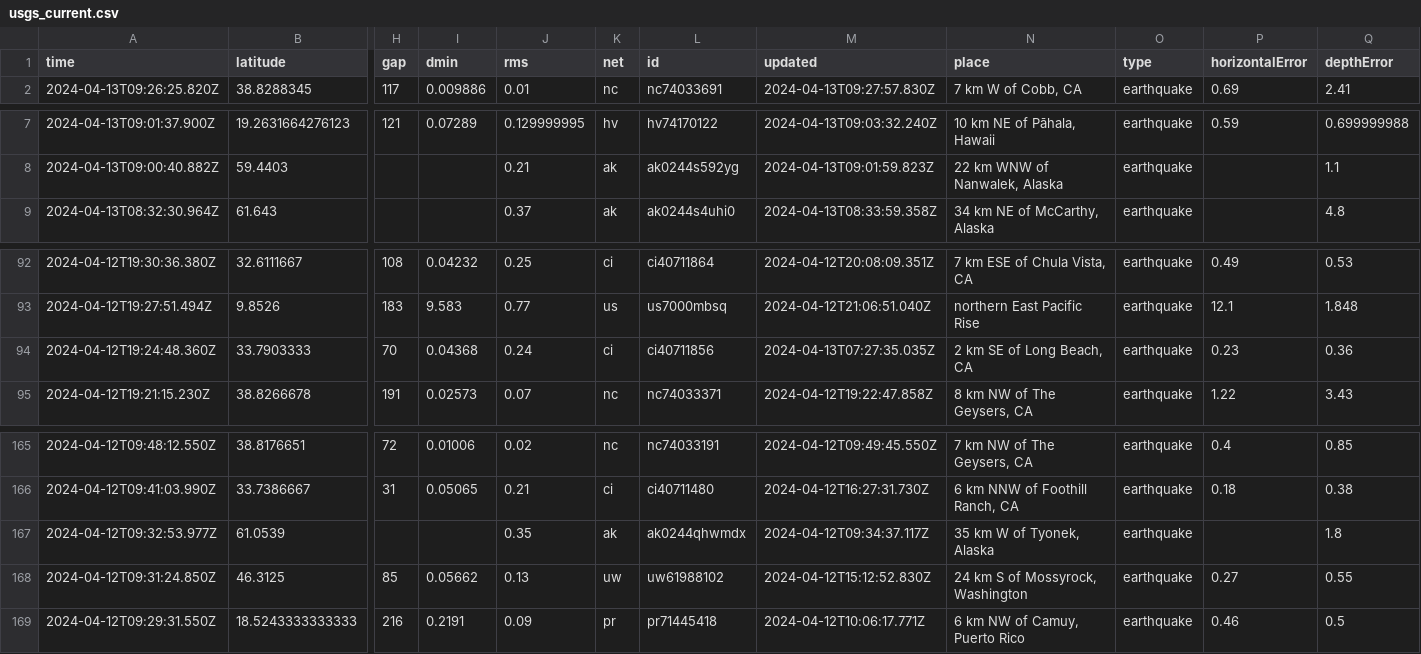
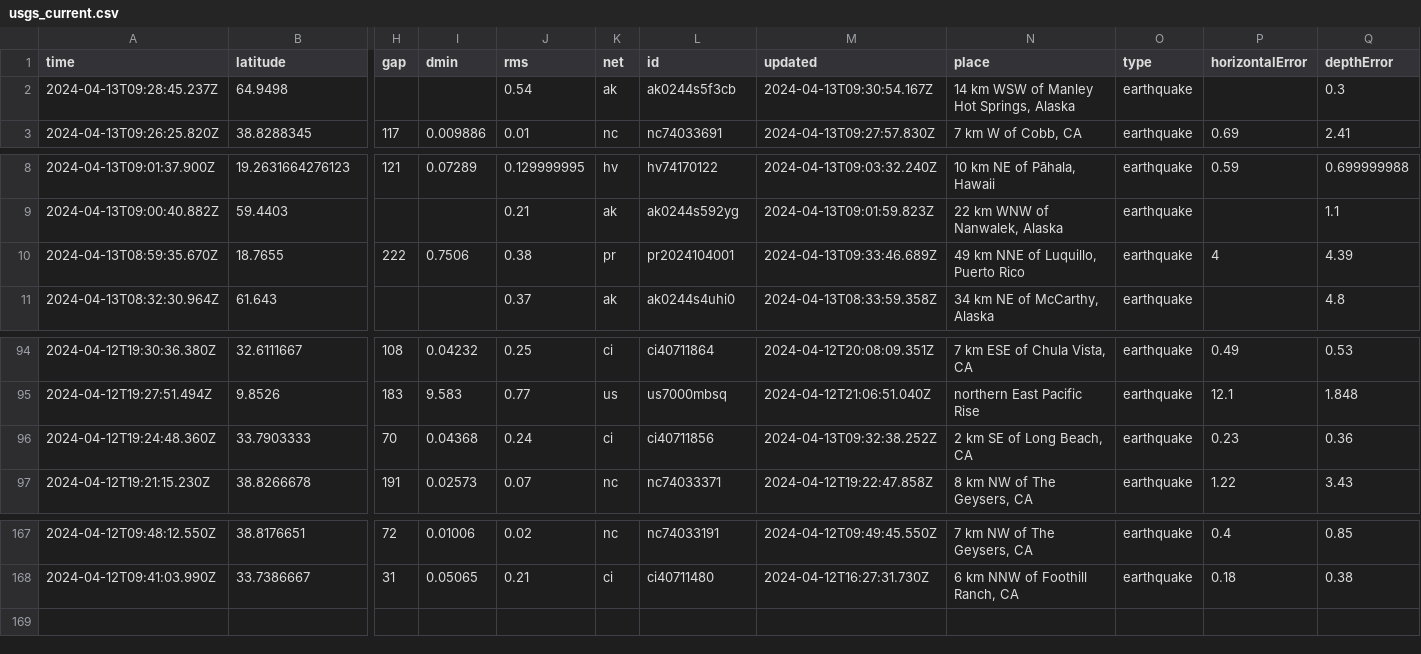
Before and after one commit to carlappen/nicar23-github-actions, a CSV file: usgs_current.csv, drawn as a sheet; only a part is shown, gaps mark what is left out; removed rows and columns are numbered as before the commit, all else as after; rows hold the shown columns only; the diff names each change by its address in the sheet, - before the commit and + after, or states it on an @@ line.

```diff
--- a/usgs_current.csv
+++ b/usgs_current.csv
+row 2: 2024-04-13T09:28:45.237Z | 64.9498 |  |  | 0.54 | ak | ak0244s5f3cb | 2024-04-13T09:30:54.167Z | 14 km WSW of Manley Hot Springs, Alaska | earthquake |  | 0.3
+row 10: 2024-04-13T08:59:35.670Z | 18.7655 | 222 | 0.7506 | 0.38 | pr | pr2024104001 | 2024-04-13T09:33:46.689Z | 49 km NNE of Luquillo, Puerto Rico | earthquake | 4 | 4.39
-M96 (updated): 2024-04-13T07:27:35.035Z
+M96 (updated): 2024-04-13T09:32:38.252Z
-row 167: 2024-04-12T09:32:53.977Z | 61.0539 |  |  | 0.35 | ak | ak0244qhwmdx | 2024-04-12T09:34:37.117Z | 35 km W of Tyonek, Alaska | earthquake |  | 1.8
-row 168: 2024-04-12T09:31:24.850Z | 46.3125 | 85 | 0.05662 | 0.13 | uw | uw61988102 | 2024-04-12T15:12:52.830Z | 24 km S of Mossyrock, Washington | earthquake | 0.27 | 0.55
-row 169: 2024-04-12T09:29:31.550Z | 18.5243333333333 | 216 | 0.2191 | 0.09 | pr | pr71445418 | 2024-04-12T10:06:17.771Z | 6 km NW of Camuy, Puerto Rico | earthquake | 0.46 | 0.5
```
